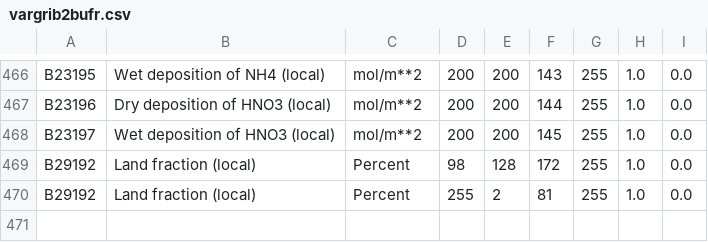
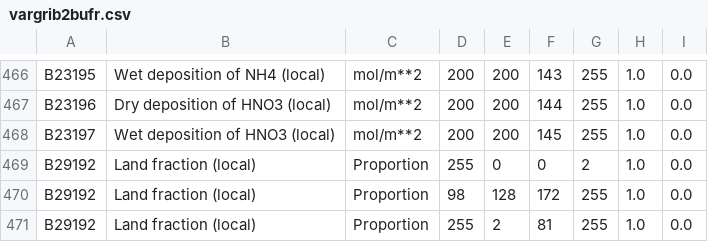
Before and after one commit to ARPA-SIMC/libsim, a CSV file: data/vargrib2bufr.csv, drawn as a sheet; only a part is shown, gaps mark what is left out.

Commit message:
add grib2 entry

```diff
--- a/data/vargrib2bufr.csv
+++ b/data/vargrib2bufr.csv
@@ -468,3 +468,4 @@ B23196,Dry deposition of HNO3 (local),mol/m**2,200,200,144,255,1.0,0.0
 B23197,Wet deposition of HNO3 (local),mol/m**2,200,200,145,255,1.0,0.0
-B29192,Land fraction (local),Percent,98,128,172,255,1.0,0.0
-B29192,Land fraction (local),Percent,255,2,81,255,1.0,0.0
+B29192,Land fraction (local),Proportion,255,0,0,2,1.0,0.0
+B29192,Land fraction (local),Proportion,98,128,172,255,1.0,0.0
+B29192,Land fraction (local),Proportion,255,2,81,255,1.0,0.0
```
